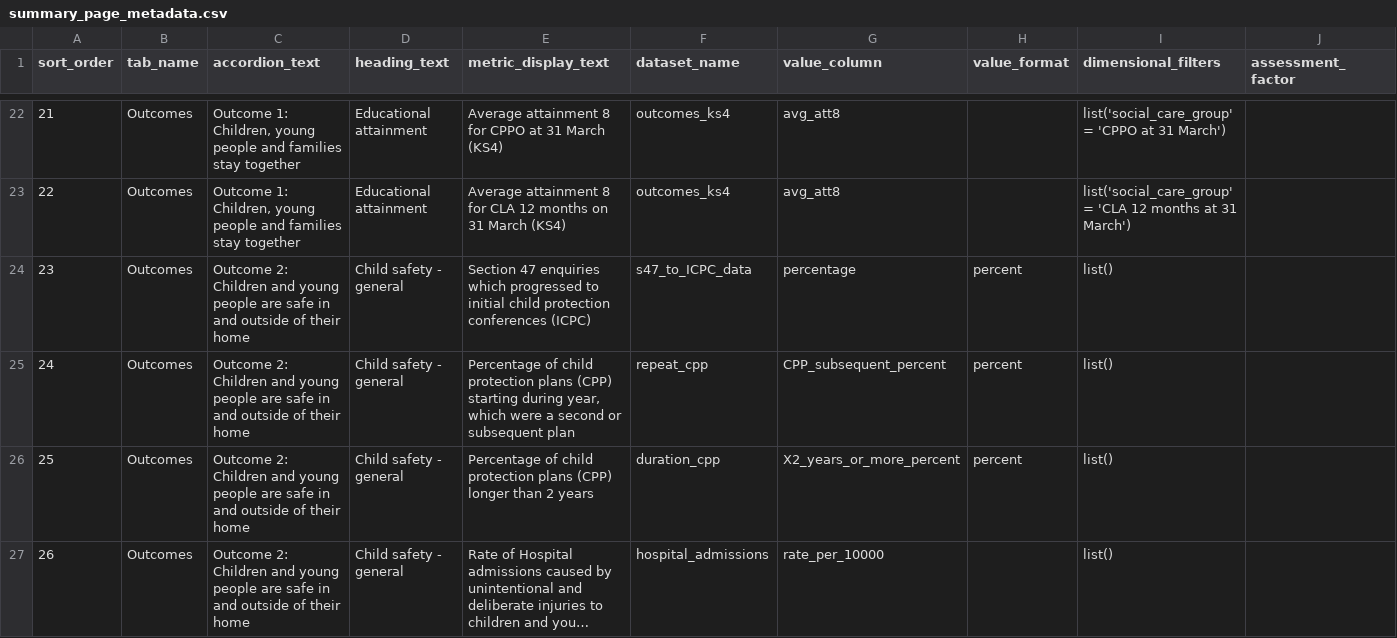
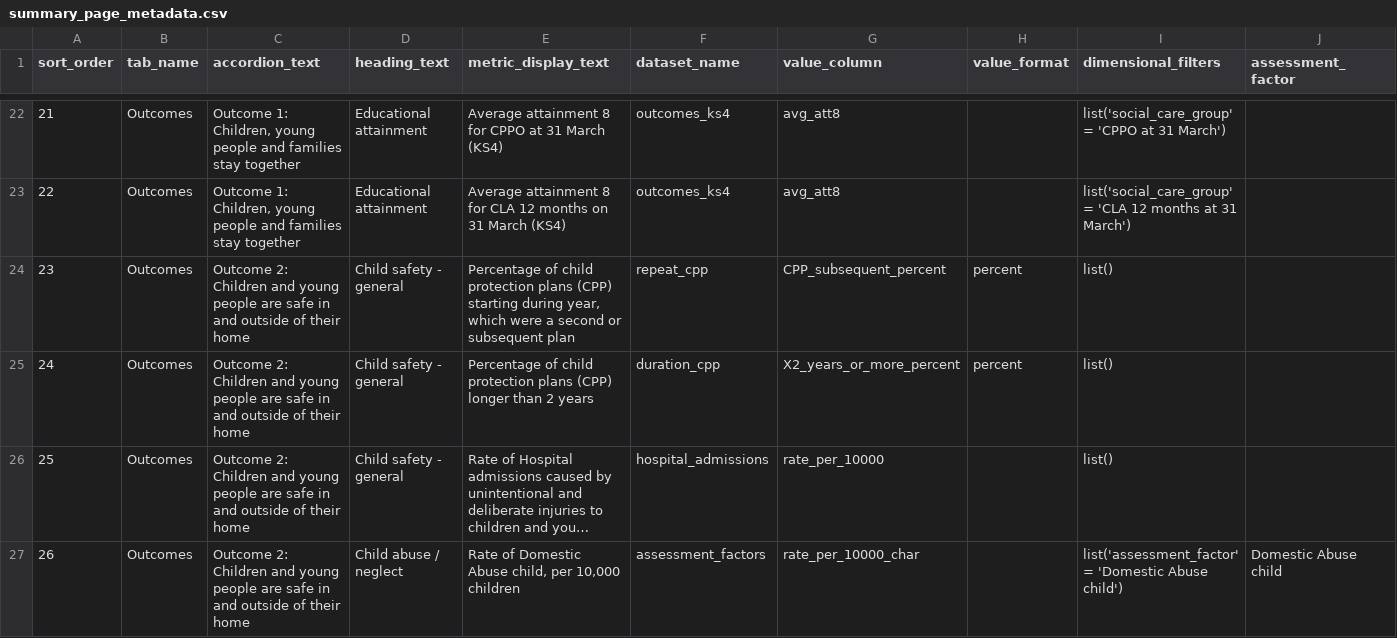
Before and after one commit to dfe-analytical-services/CSC_outcomes_and_enablers, a CSV file: data/summary_page_metadata.csv, drawn as a sheet; only a part is shown, gaps mark what is left out; the shorter side is filled out with more unchanged rows; long unchanged cells end in …; removed rows and columns are numbered as before the commit, all else as after; the diff names each change by its address in the sheet, - before the commit and + after, or states it on an @@ line.

Commit message:
Revert "Eesp/s47 icpc new indicator"

```diff
--- a/data/summary_page_metadata.csv
+++ b/data/summary_page_metadata.csv
-row 24: 23 | Outcomes | Outcome 2: Children and young people are safe in and outside of their home | Child safety - general | Section 47 enquiries which progressed to initial child protection conferences (ICPC) | s47_to_ICPC_data | percentage | percent | list()
@@ column A (sort_order) renumbered from row 24 down @@
```
Also changed, not shown: datafiles_log.csv, 13 other files.
